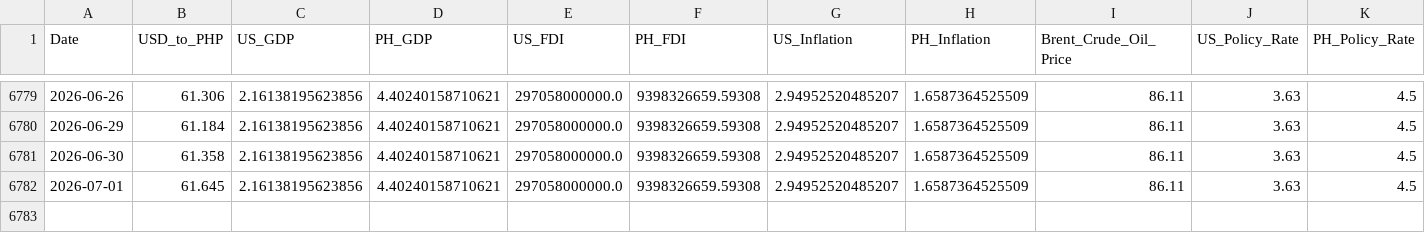
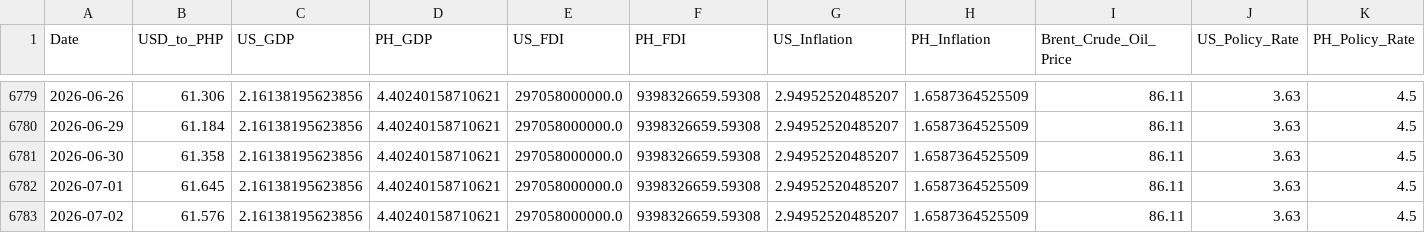
Before and after one commit to Forex-DataViz/forex-dashboard, a CSV file: FX_WIDE.csv, drawn as a sheet; only a part is shown, gaps mark what is left out; rows hold the shown columns only; the diff names each change by its address in the sheet, - before the commit and + after, or states it on an @@ line.

```diff
--- a/FX_WIDE.csv
+++ b/FX_WIDE.csv
+row 6783: 2026-07-02 | 61.576 | 2.16138195623856 | 4.40240158710621 | 297058000000.0 | 9398326659.59308 | 2.94952520485207 | 1.6587364525509 | 86.11 | 3.63 | 4.5
```
